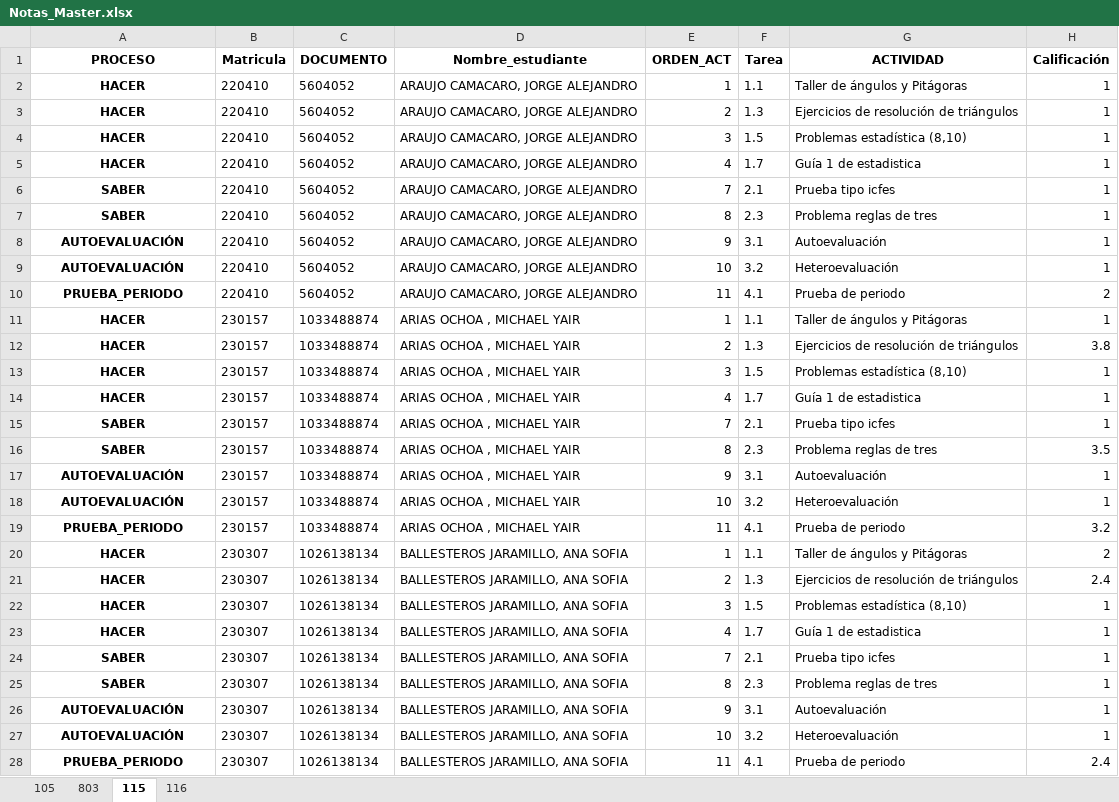
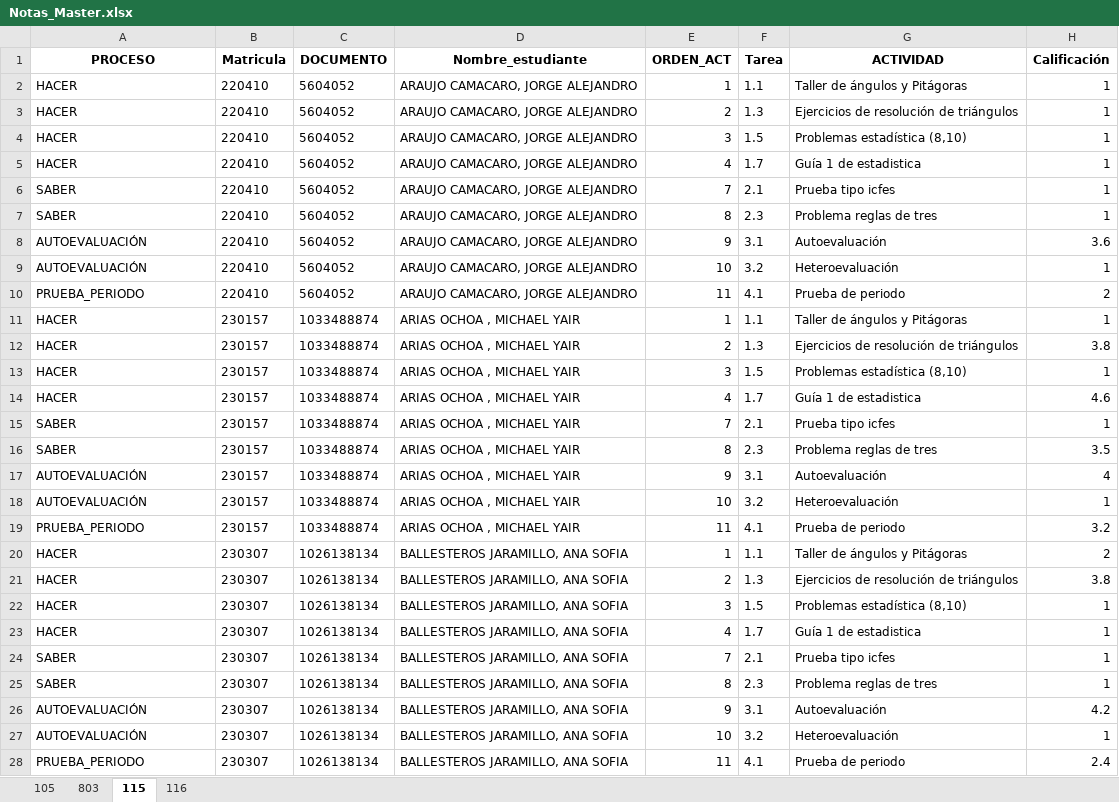
Before and after one commit to lcgalans2024/rs_icfes, an Excel workbook: Notas_Master.xlsx, sheet 115, drawn as a sheet; only a part is shown; values as stored, in another font and other column widths than the file's, no borders; the diff covers the shown part only; the diff names each change by its address in the sheet, - before the commit and + after, or states it on an @@ line.

Commit message:
Auto 115

```diff
--- a/Notas_Master.xlsx (sheet 115)
+++ b/Notas_Master.xlsx (sheet 115)
@@ A2:A28 bold: on → off, alignment: center → left @@
-H8 (Calificación): 1
+H8 (Calificación): 3.6
-H14 (Calificación): 1
+H14 (Calificación): 4.6
-H17 (Calificación): 1
+H17 (Calificación): 4
-H21 (Calificación): 2.4
+H21 (Calificación): 3.8
-H26 (Calificación): 1
+H26 (Calificación): 4.2
```
Also changed, not shown: 19 edited cells and cell formats elsewhere in this sheet.
